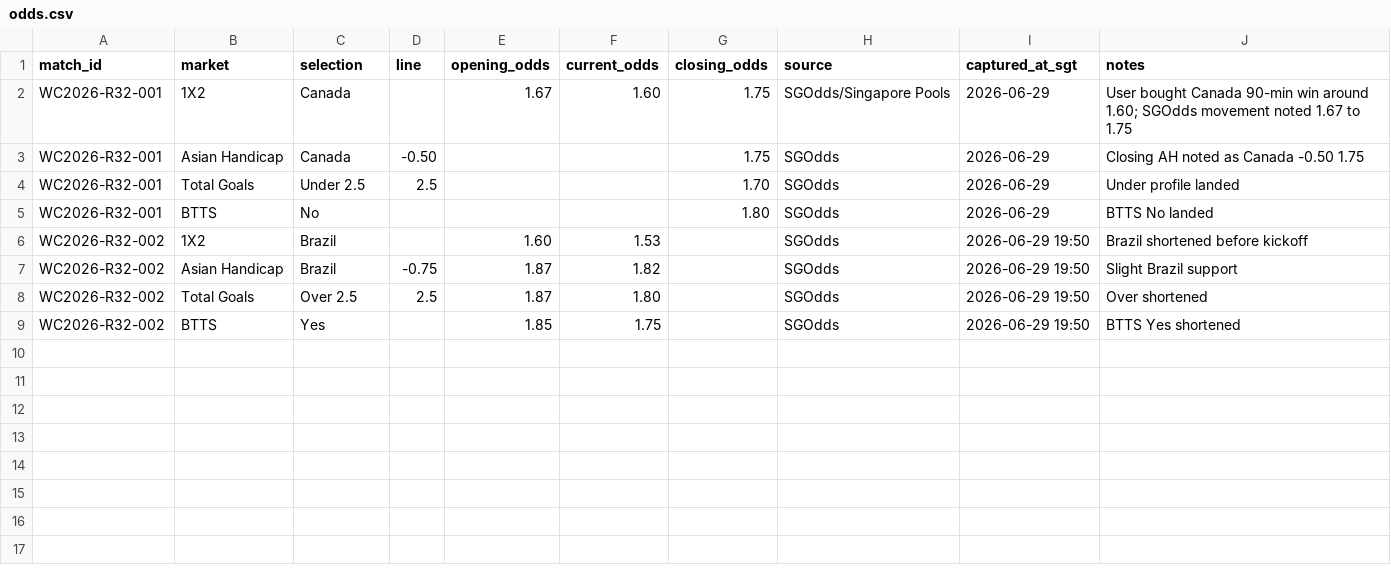
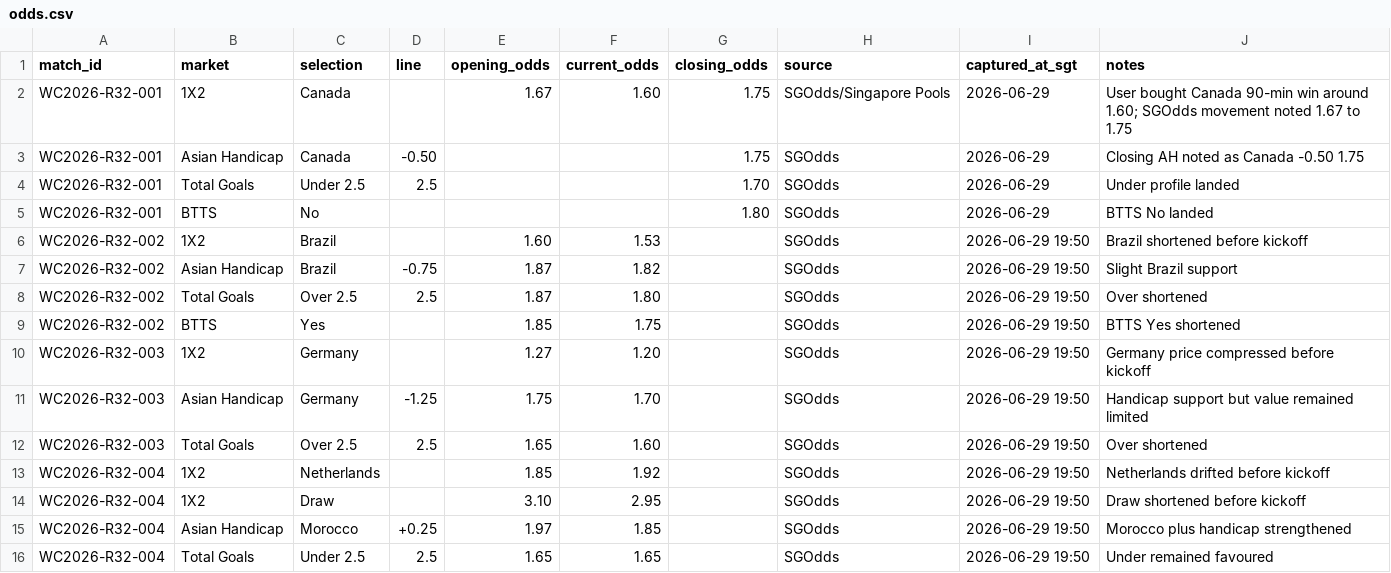
Before and after one commit to rako-collab/spwin-atlas, a CSV file: data/world_cup_2026/odds.csv, drawn as a sheet; the diff names each change by its address in the sheet, - before the commit and + after, or states it on an @@ line.

Commit message:
Add odds snapshots for completed Round of 32 matches

```diff
--- a/data/world_cup_2026/odds.csv
+++ b/data/world_cup_2026/odds.csv
+row 10: WC2026-R32-003 | 1X2 | Germany |  | 1.27 | 1.20 |  | SGOdds | 2026-06-29 19:50 | Germany price compressed before kickoff
+row 11: WC2026-R32-003 | Asian Handicap | Germany | -1.25 | 1.75 | 1.70 |  | SGOdds | 2026-06-29 19:50 | Handicap support but value remained limited
+row 12: WC2026-R32-003 | Total Goals | Over 2.5 | 2.5 | 1.65 | 1.60 |  | SGOdds | 2026-06-29 19:50 | Over shortened
+row 13: WC2026-R32-004 | 1X2 | Netherlands |  | 1.85 | 1.92 |  | SGOdds | 2026-06-29 19:50 | Netherlands drifted before kickoff
+row 14: WC2026-R32-004 | 1X2 | Draw |  | 3.10 | 2.95 |  | SGOdds | 2026-06-29 19:50 | Draw shortened before kickoff
+row 15: WC2026-R32-004 | Asian Handicap | Morocco | +0.25 | 1.97 | 1.85 |  | SGOdds | 2026-06-29 19:50 | Morocco plus handicap strengthened
+row 16: WC2026-R32-004 | Total Goals | Under 2.5 | 2.5 | 1.65 | 1.65 |  | SGOdds | 2026-06-29 19:50 | Under remained favoured
```
